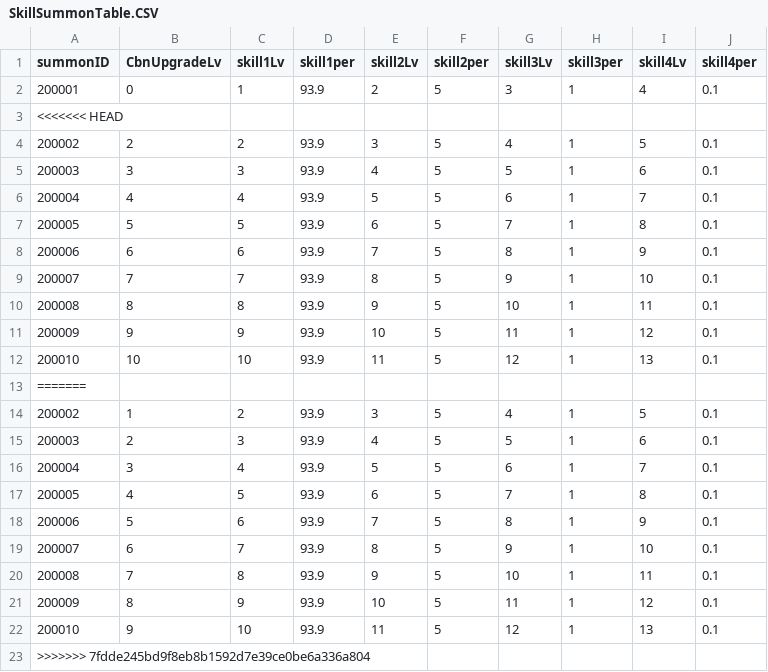
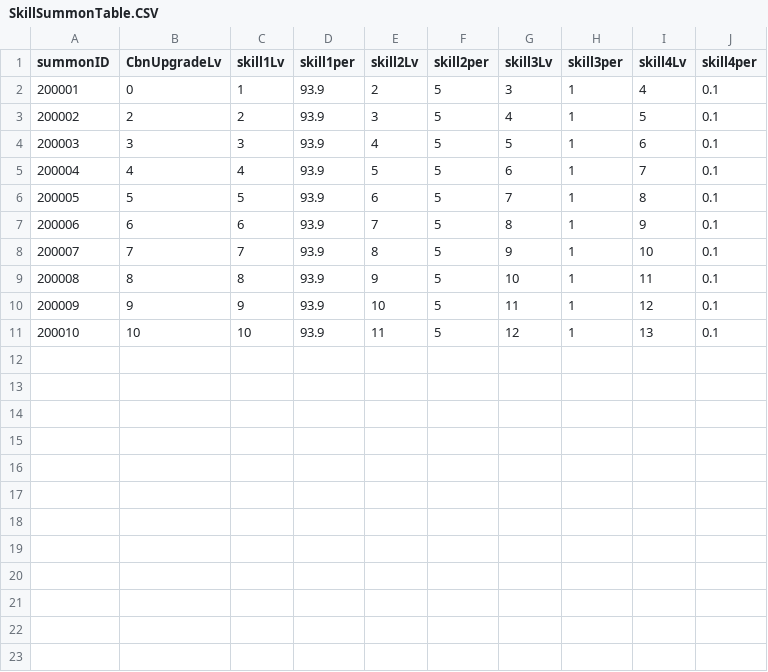
Before and after one commit to Kim-coding/SkillMaster, a CSV file: Assets/Resources/Table/SkillSummonTable.CSV, drawn as a sheet; the diff names each change by its address in the sheet, - before the commit and + after, or states it on an @@ line.

Commit message:
스킬소환테이블수정요망

```diff
--- a/Assets/Resources/Table/SkillSummonTable.CSV
+++ b/Assets/Resources/Table/SkillSummonTable.CSV
-row 3: <<<<<<< HEAD
-row 13: =======
-row 14: 200002 | 1 | 2 | 93.9 | 3 | 5 | 4 | 1 | 5 | 0.1
-row 15: 200003 | 2 | 3 | 93.9 | 4 | 5 | 5 | 1 | 6 | 0.1
-row 16: 200004 | 3 | 4 | 93.9 | 5 | 5 | 6 | 1 | 7 | 0.1
-row 17: 200005 | 4 | 5 | 93.9 | 6 | 5 | 7 | 1 | 8 | 0.1
-row 18: 200006 | 5 | 6 | 93.9 | 7 | 5 | 8 | 1 | 9 | 0.1
-row 19: 200007 | 6 | 7 | 93.9 | 8 | 5 | 9 | 1 | 10 | 0.1
-row 20: 200008 | 7 | 8 | 93.9 | 9 | 5 | 10 | 1 | 11 | 0.1
-row 21: 200009 | 8 | 9 | 93.9 | 10 | 5 | 11 | 1 | 12 | 0.1
-row 22: 200010 | 9 | 10 | 93.9 | 11 | 5 | 12 | 1 | 13 | 0.1
-row 23: >>>>>>> 7fdde245bd9f8eb8b1592d7e39ce0be6a336a804
```
